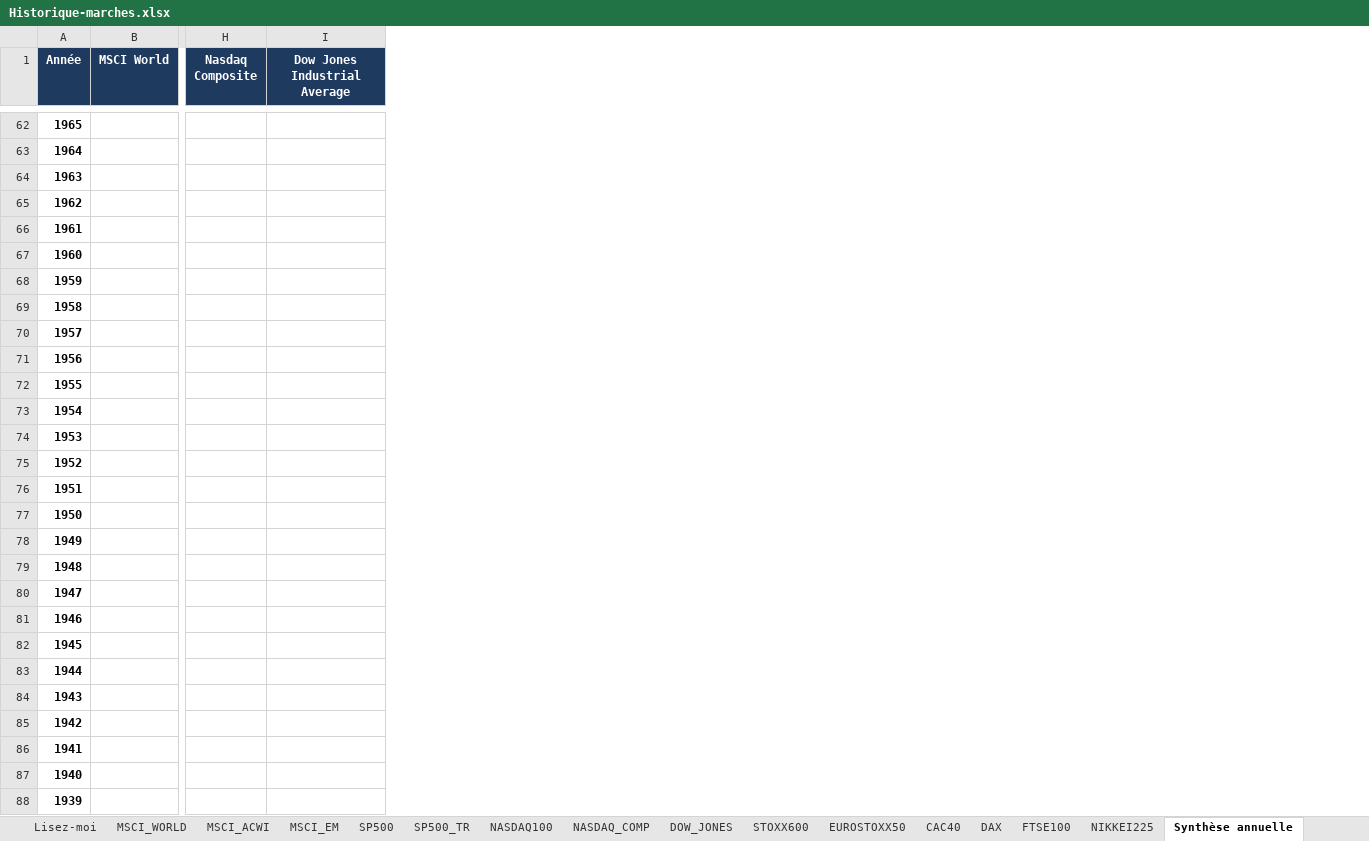
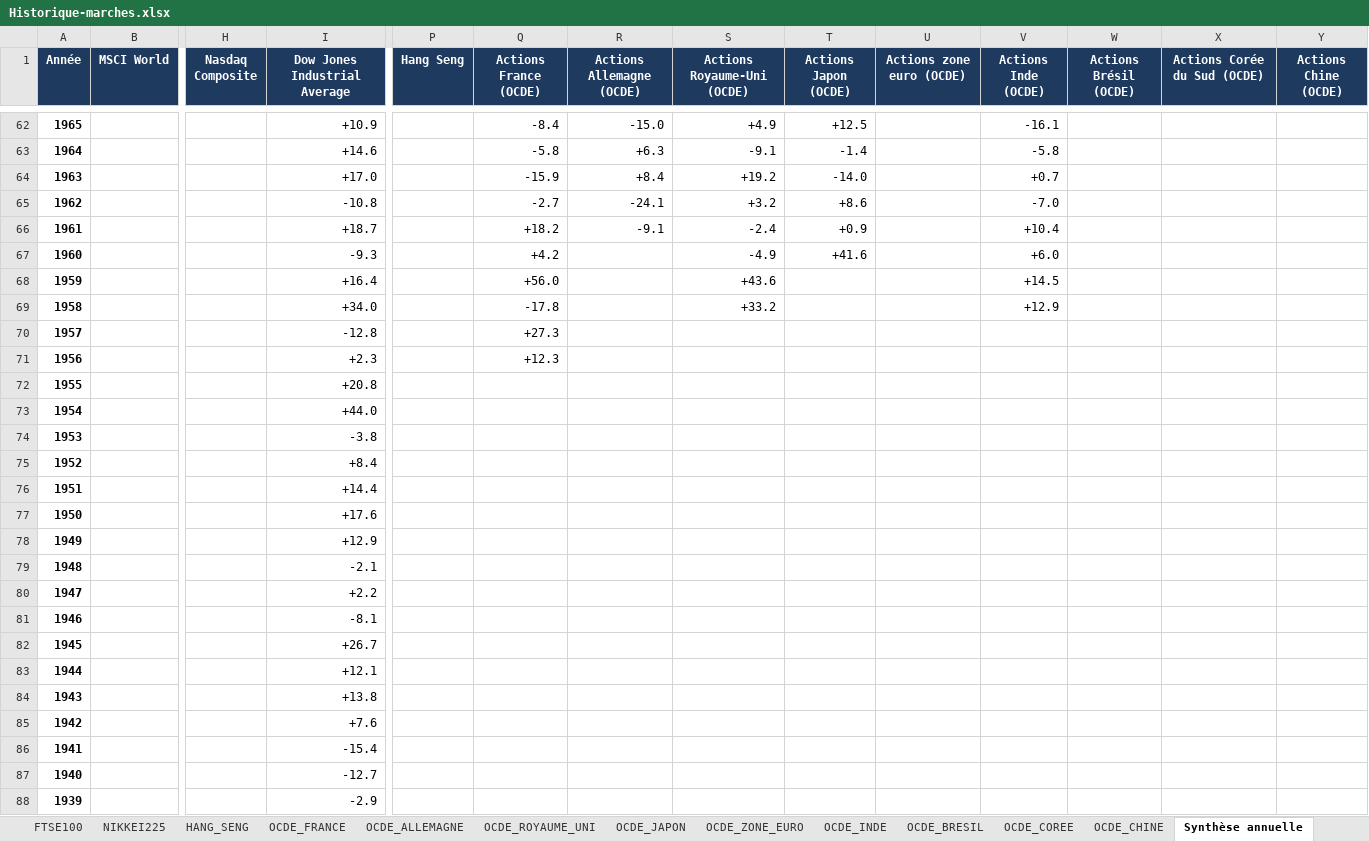
Before and after one commit to magiegenie/assistant-bourse-investissement, an Excel workbook: docs/Historique-marches.xlsx, sheet Synthèse annuelle, drawn as a sheet; only a part is shown, gaps mark what is left out; values as stored, in another font and other column widths than the file's, no borders; conditional formats not drawn; the diff covers the shown part only; the diff names each change by its address in the sheet, - before the commit and + after, or states it on an @@ line.

```diff
--- a/docs/Historique-marches.xlsx (sheet Synthèse annuelle)
+++ b/docs/Historique-marches.xlsx (sheet Synthèse annuelle)
+sheet tab: HANG_SENG
+sheet tab: OCDE_FRANCE
+sheet tab: OCDE_ALLEMAGNE
+sheet tab: OCDE_ROYAUME_UNI
+sheet tab: OCDE_JAPON
+sheet tab: OCDE_ZONE_EURO
+sheet tab: OCDE_INDE
+sheet tab: OCDE_BRESIL
+sheet tab: OCDE_COREE
+sheet tab: OCDE_CHINE
+column P (Hang Seng), empty
+column Q (Actions France (OCDE)), rows 62-71: -8.4 | -5.8 | -15.9 | -2.7 | +18.2 | +4.2 | +56.0 | -17.8 | +27.3 | +12.3
+column R (Actions Allemagne (OCDE)), rows 62-66: -15.0 | +6.3 | +8.4 | -24.1 | -9.1
+column S (Actions Royaume-Uni (OCDE)), rows 62-69: +4.9 | -9.1 | +19.2 | +3.2 | -2.4 | -4.9 | +43.6 | +33.2
+column T (Actions Japon (OCDE)), rows 62-67: +12.5 | -1.4 | -14.0 | +8.6 | +0.9 | +41.6
+column U (Actions zone euro (OCDE)), empty
+column V (Actions Inde (OCDE)), rows 62-69: -16.1 | -5.8 | +0.7 | -7.0 | +10.4 | +6.0 | +14.5 | +12.9
+column W (Actions Brésil (OCDE)), empty
+column X (Actions Corée du Sud (OCDE)), empty
+column Y (Actions Chine (OCDE)), empty
-I62 (Dow Jones Industrial Average): (empty)
+I62 (Dow Jones Industrial Average): +10.9
-I63 (Dow Jones Industrial Average): (empty)
+I63 (Dow Jones Industrial Average): +14.6
-I64 (Dow Jones Industrial Average): (empty)
+I64 (Dow Jones Industrial Average): +17.0
-I65 (Dow Jones Industrial Average): (empty)
+I65 (Dow Jones Industrial Average): -10.8
-I66 (Dow Jones Industrial Average): (empty)
+I66 (Dow Jones Industrial Average): +18.7
-I67 (Dow Jones Industrial Average): (empty)
+I67 (Dow Jones Industrial Average): -9.3
-I68 (Dow Jones Industrial Average): (empty)
+I68 (Dow Jones Industrial Average): +16.4
-I69 (Dow Jones Industrial Average): (empty)
+I69 (Dow Jones Industrial Average): +34.0
-I70 (Dow Jones Industrial Average): (empty)
+I70 (Dow Jones Industrial Average): -12.8
-I71 (Dow Jones Industrial Average): (empty)
+I71 (Dow Jones Industrial Average): +2.3
-I72 (Dow Jones Industrial Average): (empty)
+I72 (Dow Jones Industrial Average): +20.8
-I73 (Dow Jones Industrial Average): (empty)
+I73 (Dow Jones Industrial Average): +44.0
-I74 (Dow Jones Industrial Average): (empty)
+I74 (Dow Jones Industrial Average): -3.8
-I75 (Dow Jones Industrial Average): (empty)
+I75 (Dow Jones Industrial Average): +8.4
-I76 (Dow Jones Industrial Average): (empty)
+I76 (Dow Jones Industrial Average): +14.4
-I77 (Dow Jones Industrial Average): (empty)
+I77 (Dow Jones Industrial Average): +17.6
-I78 (Dow Jones Industrial Average): (empty)
+I78 (Dow Jones Industrial Average): +12.9
-I79 (Dow Jones Industrial Average): (empty)
+I79 (Dow Jones Industrial Average): -2.1
-I80 (Dow Jones Industrial Average): (empty)
+I80 (Dow Jones Industrial Average): +2.2
-I81 (Dow Jones Industrial Average): (empty)
+I81 (Dow Jones Industrial Average): -8.1
-I82 (Dow Jones Industrial Average): (empty)
+I82 (Dow Jones Industrial Average): +26.7
-I83 (Dow Jones Industrial Average): (empty)
+I83 (Dow Jones Industrial Average): +12.1
-I84 (Dow Jones Industrial Average): (empty)
+I84 (Dow Jones Industrial Average): +13.8
-I85 (Dow Jones Industrial Average): (empty)
+I85 (Dow Jones Industrial Average): +7.6
-I86 (Dow Jones Industrial Average): (empty)
+I86 (Dow Jones Industrial Average): -15.4
-I87 (Dow Jones Industrial Average): (empty)
+I87 (Dow Jones Industrial Average): -12.7
-I88 (Dow Jones Industrial Average): (empty)
+I88 (Dow Jones Industrial Average): -2.9
```
Also changed, not shown: 42 added rows and 38 edited cells elsewhere in this sheet, sheet DOW_JONES, sheet Grandes baisses, sheet Lisez-moi, 13 other files.
